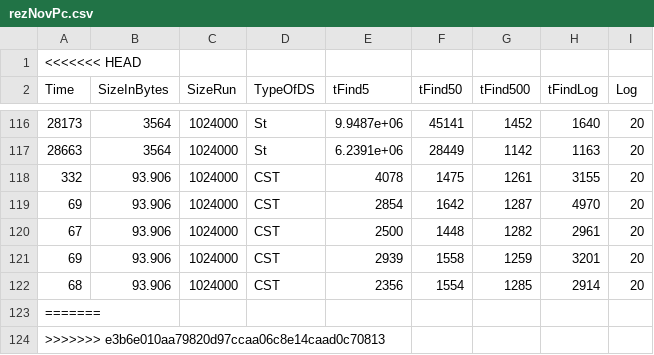
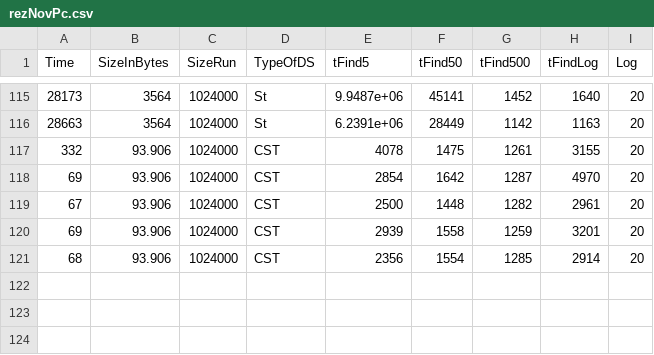
Before and after one commit to GioGiou/MagisterskaNalogaKoda, a CSV file: rezNovPc.csv, drawn as a sheet; only a part is shown, gaps mark what is left out; the diff names each change by its address in the sheet, - before the commit and + after, or states it on an @@ line.

Commit message:
restore

```diff
--- a/rezNovPc.csv
+++ b/rezNovPc.csv
-row 1: <<<<<<< HEAD
-row 123: =======
-row 124: >>>>>>> e3b6e010aa79820d97ccaa06c8e14caad0c70813
```
